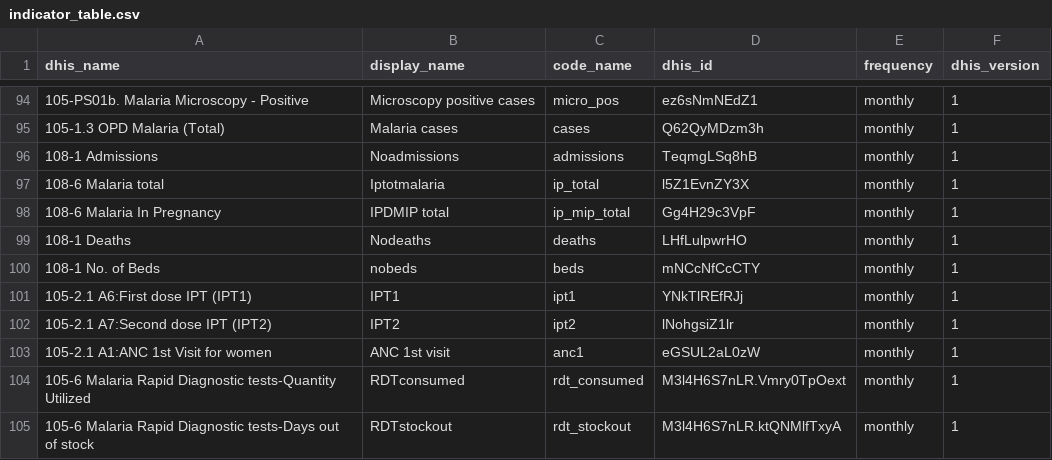
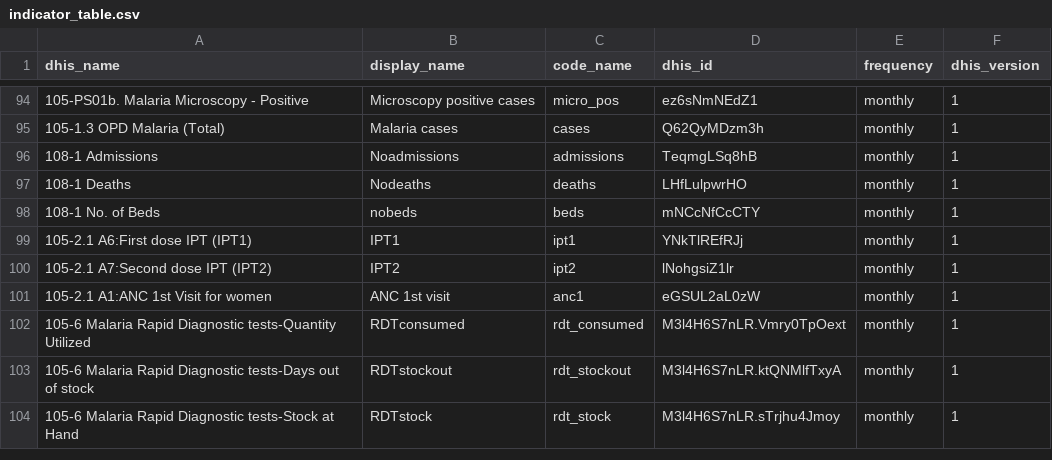
Before and after one commit to dd-harp/ramptools, a CSV file: data-raw/indicator_table.csv, drawn as a sheet; only a part is shown, gaps mark what is left out; the shorter side is filled out with more unchanged rows; the diff names each change by its address in the sheet, - before the commit and + after, or states it on an @@ line.

Commit message:
removed ip total columns for old data and made .rda indicator table

```diff
--- a/data-raw/indicator_table.csv
+++ b/data-raw/indicator_table.csv
-row 97: 108-6 Malaria total | Iptotmalaria | ip_total | l5Z1EvnZY3X | monthly | 1
-row 98: 108-6 Malaria In Pregnancy | IPDMIP total | ip_mip_total | Gg4H29c3VpF | monthly | 1
```
Also changed, not shown: 1 other file.
